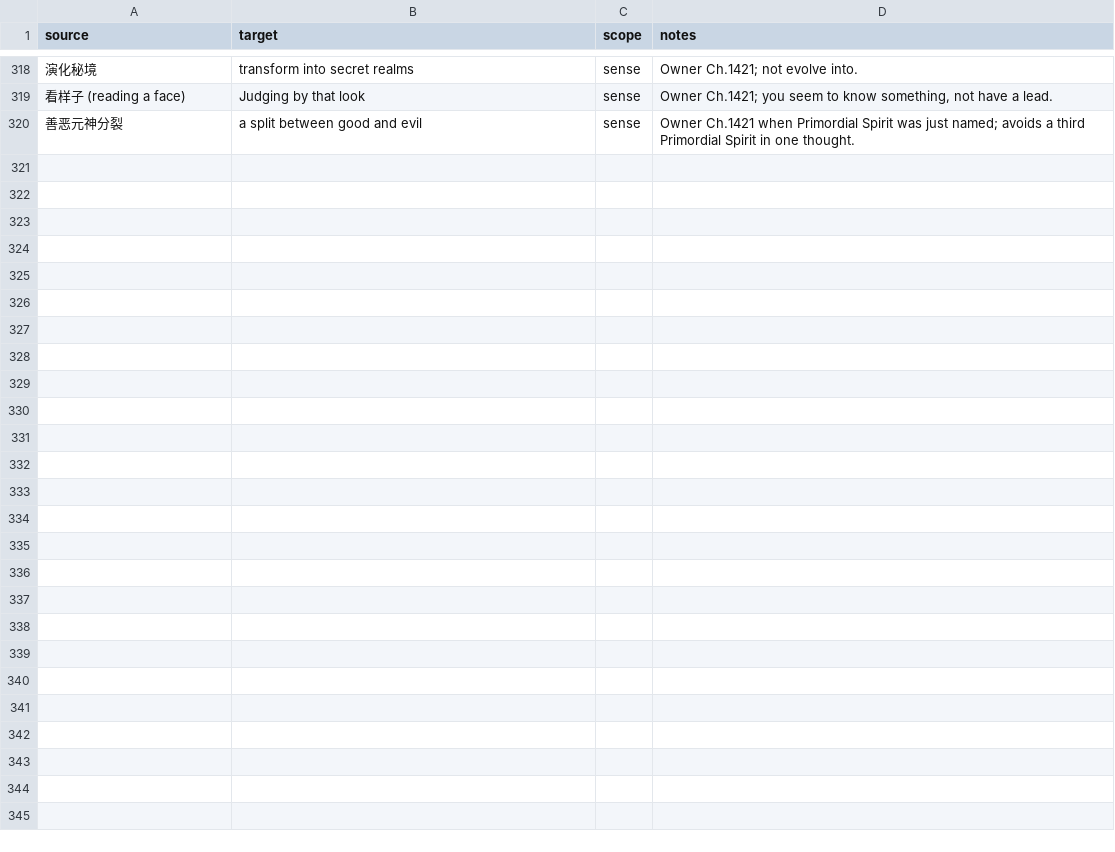
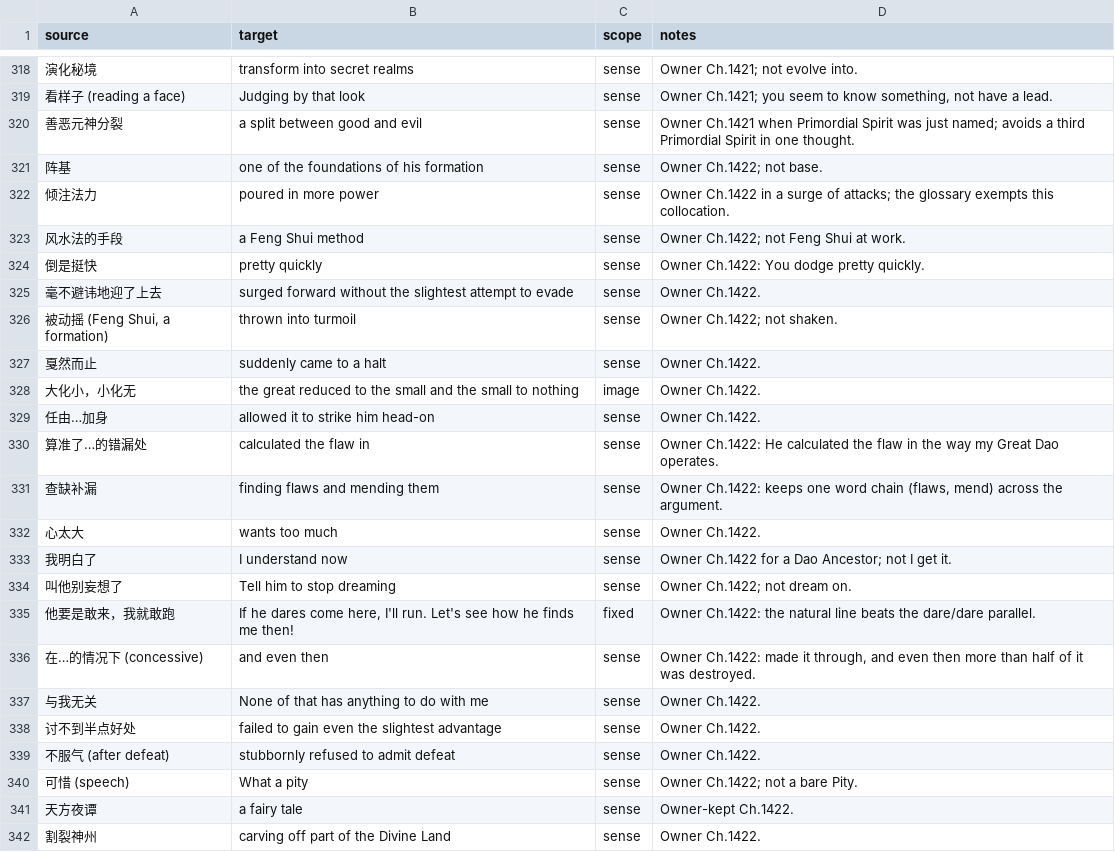
Before and after one commit to RoyUnconquerable/Translation, a TSV file: chatgpt/glossary/phrase-memory.tsv, drawn as a sheet; only a part is shown, gaps mark what is left out.

```diff
--- a/chatgpt/glossary/phrase-memory.tsv
+++ b/chatgpt/glossary/phrase-memory.tsv
@@ -320 +320,23 @@ source	target	scope	notes
 善恶元神分裂	a split between good and evil	sense	Owner Ch.1421 when Primordial Spirit was just named; avoids a third Primordial Spirit in one thought.
+阵基	one of the foundations of his formation	sense	Owner Ch.1422; not base.
+倾注法力	poured in more power	sense	Owner Ch.1422 in a surge of attacks; the glossary exempts this collocation.
+风水法的手段	a Feng Shui method	sense	Owner Ch.1422; not Feng Shui at work.
+倒是挺快	pretty quickly	sense	Owner Ch.1422: You dodge pretty quickly.
+毫不避讳地迎了上去	surged forward without the slightest attempt to evade	sense	Owner Ch.1422.
+被动摇 (Feng Shui, a formation)	thrown into turmoil	sense	Owner Ch.1422; not shaken.
+戛然而止	suddenly came to a halt	sense	Owner Ch.1422.
+大化小，小化无	the great reduced to the small and the small to nothing	image	Owner Ch.1422.
+任由…加身	allowed it to strike him head-on	sense	Owner Ch.1422.
+算准了…的错漏处	calculated the flaw in	sense	Owner Ch.1422: He calculated the flaw in the way my Great Dao operates.
+查缺补漏	finding flaws and mending them	sense	Owner Ch.1422: keeps one word chain (flaws, mend) across the argument.
+心太大	wants too much	sense	Owner Ch.1422.
+我明白了	I understand now	sense	Owner Ch.1422 for a Dao Ancestor; not I get it.
+叫他别妄想了	Tell him to stop dreaming	sense	Owner Ch.1422; not dream on.
+他要是敢来，我就敢跑	If he dares come here, I'll run. Let's see how he finds me then!	fixed	Owner Ch.1422: the natural line beats the dare/dare parallel.
+在…的情况下 (concessive)	and even then	sense	Owner Ch.1422: made it through, and even then more than half of it was destroyed.
+与我无关	None of that has anything to do with me	sense	Owner Ch.1422.
+讨不到半点好处	failed to gain even the slightest advantage	sense	Owner Ch.1422.
+不服气 (after defeat)	stubbornly refused to admit defeat	sense	Owner Ch.1422.
+可惜 (speech)	What a pity	sense	Owner Ch.1422; not a bare Pity.
+天方夜谭	a fairy tale	sense	Owner-kept Ch.1422.
+割裂神州	carving off part of the Divine Land	sense	Owner Ch.1422.
```
Also changed, not shown: chatgpt/chapters/ledger.tsv, chatgpt/glossary/terminology.tsv, 6 other files.
